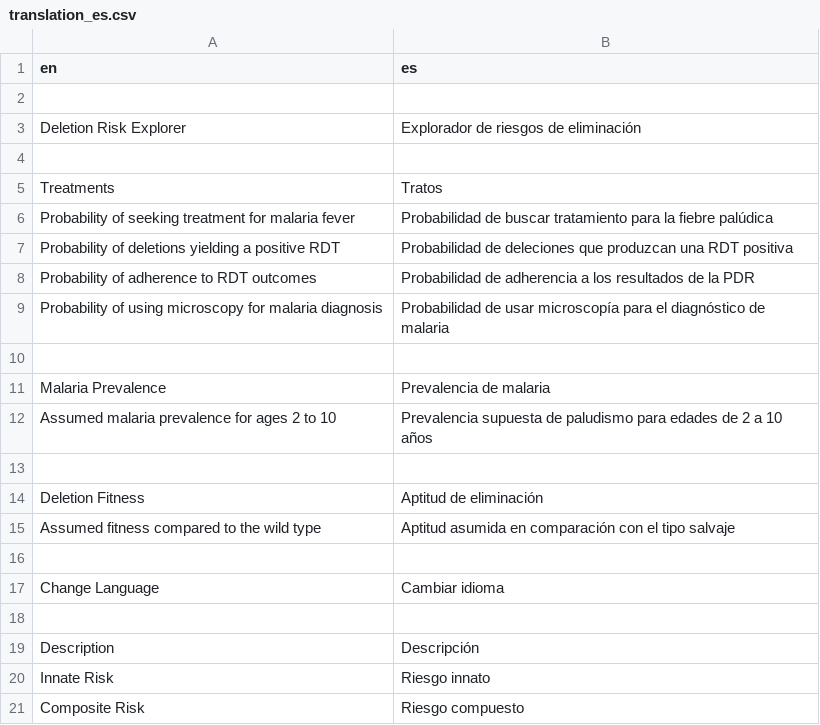
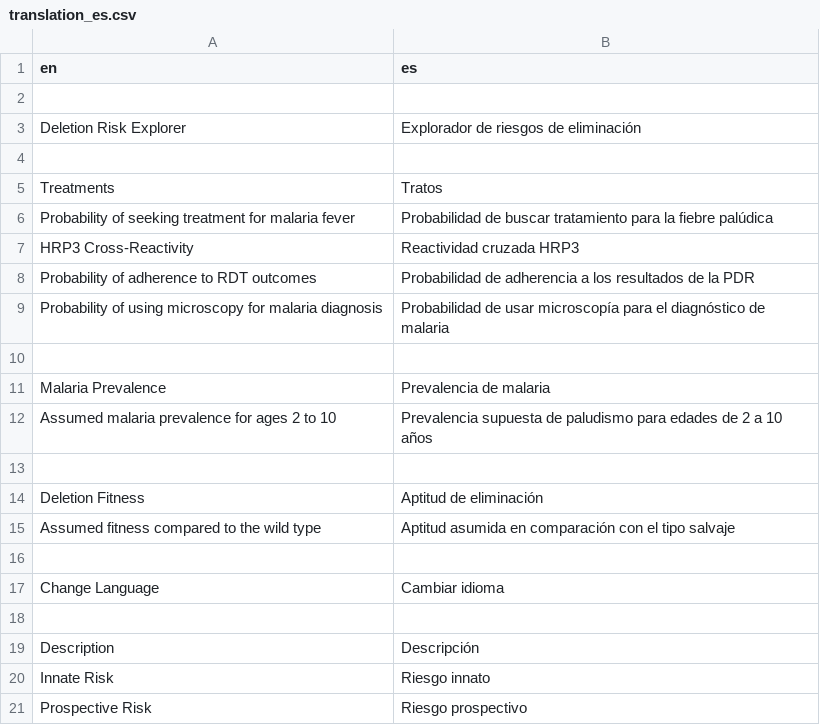
Before and after one commit to rjzupkoii/WHO-Malaria-pfhrp23, a CSV file: R/lang/translation_es.csv, drawn as a sheet.

Commit message:
lang changes in translation_<>.csv

```diff
--- a/R/lang/translation_es.csv
+++ b/R/lang/translation_es.csv
@@ -6,3 +6,3 @@ Treatments,Tratos
 Probability of seeking treatment for malaria fever,Probabilidad de buscar tratamiento para la fiebre palúdica
-Probability of deletions yielding a positive RDT,Probabilidad de deleciones que produzcan una RDT positiva
+HRP3 Cross-Reactivity,Reactividad cruzada HRP3
 Probability of adherence to RDT outcomes,Probabilidad de adherencia a los resultados de la PDR
@@ -20,2 +20,2 @@ Description,Descripción
 Innate Risk,Riesgo innato
-Composite Risk,Riesgo compuesto
+Prospective Risk,Riesgo prospectivo
```
Also changed, not shown: R/lang/translation_fr.csv.
